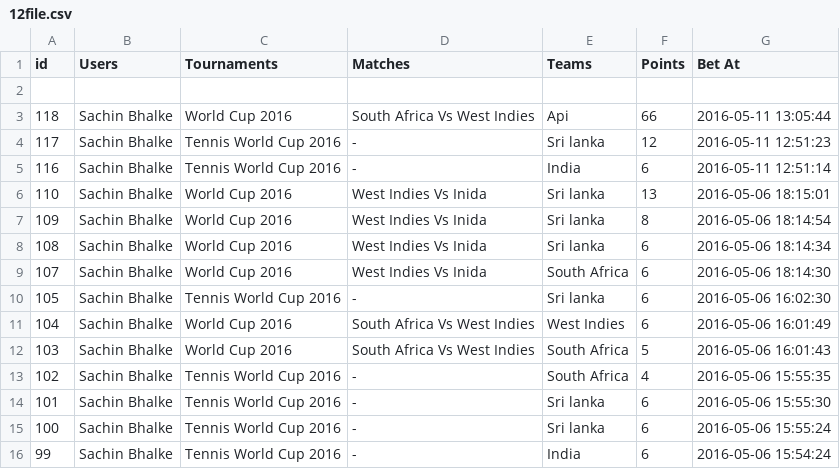
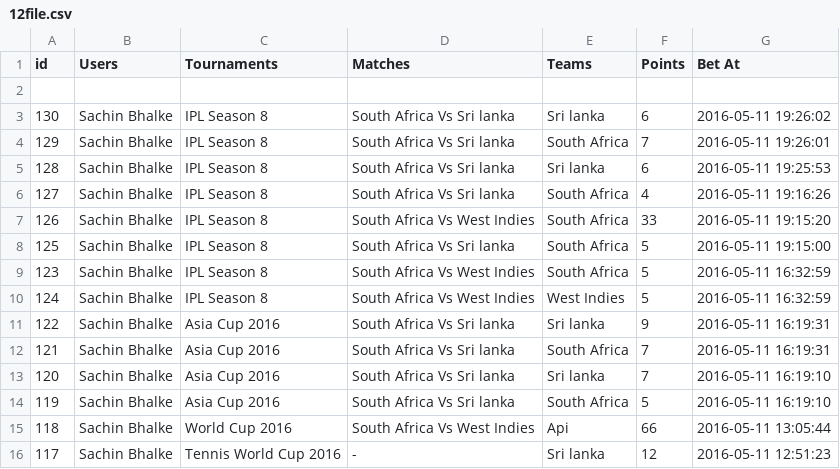
Before and after one commit to sachin619/gamings, a CSV file: wp-content/themes/canvas/csv/12file.csv, drawn as a sheet; only a part is shown; the shorter side is filled out with more unchanged rows.

Commit message:
sorting of match listing

```diff
--- a/wp-content/themes/canvas/csv/12file.csv
+++ b/wp-content/themes/canvas/csv/12file.csv
@@ -2,2 +2,14 @@ id,Users,Tournaments,Matches,Teams,Points,"Bet At"
 ,,,,,,
+130,"Sachin Bhalke","IPL Season 8","South Africa Vs Sri lanka","Sri lanka",6,"2016-05-11 19:26:02"
+129,"Sachin Bhalke","IPL Season 8","South Africa Vs Sri lanka","South Africa",7,"2016-05-11 19:26:01"
+128,"Sachin Bhalke","IPL Season 8","South Africa Vs Sri lanka","Sri lanka",6,"2016-05-11 19:25:53"
+127,"Sachin Bhalke","IPL Season 8","South Africa Vs Sri lanka","South Africa",4,"2016-05-11 19:16:26"
+126,"Sachin Bhalke","IPL Season 8","South Africa Vs West Indies","South Africa",33,"2016-05-11 19:15:20"
+125,"Sachin Bhalke","IPL Season 8","South Africa Vs Sri lanka","South Africa",5,"2016-05-11 19:15:00"
+123,"Sachin Bhalke","IPL Season 8","South Africa Vs West Indies","South Africa",5,"2016-05-11 16:32:59"
+124,"Sachin Bhalke","IPL Season 8","South Africa Vs West Indies","West Indies",5,"2016-05-11 16:32:59"
+122,"Sachin Bhalke","Asia Cup 2016","South Africa Vs Sri lanka","Sri lanka",9,"2016-05-11 16:19:31"
+121,"Sachin Bhalke","Asia Cup 2016","South Africa Vs Sri lanka","South Africa",7,"2016-05-11 16:19:31"
+120,"Sachin Bhalke","Asia Cup 2016","South Africa Vs Sri lanka","Sri lanka",7,"2016-05-11 16:19:10"
+119,"Sachin Bhalke","Asia Cup 2016","South Africa Vs Sri lanka","South Africa",5,"2016-05-11 16:19:10"
 118,"Sachin Bhalke","World Cup 2016","South Africa Vs West Indies",Api,66,"2016-05-11 13:05:44"
```
Also changed, not shown: 3 other files.
